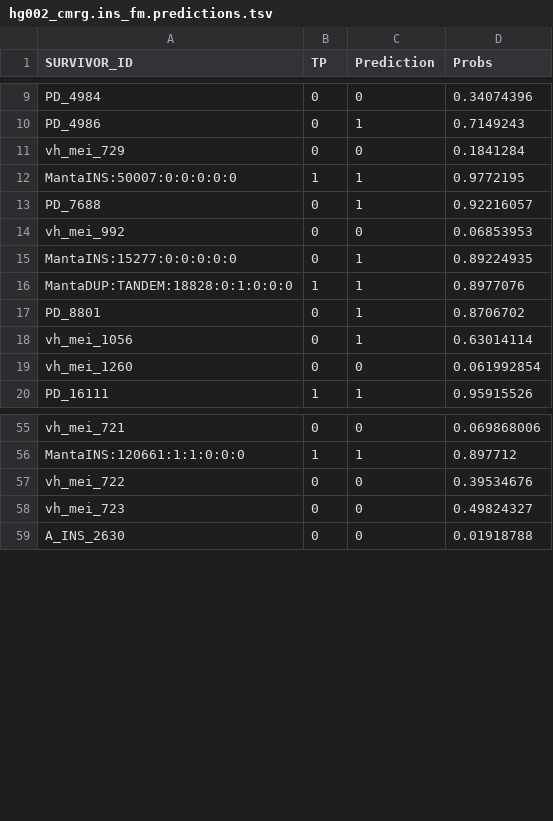
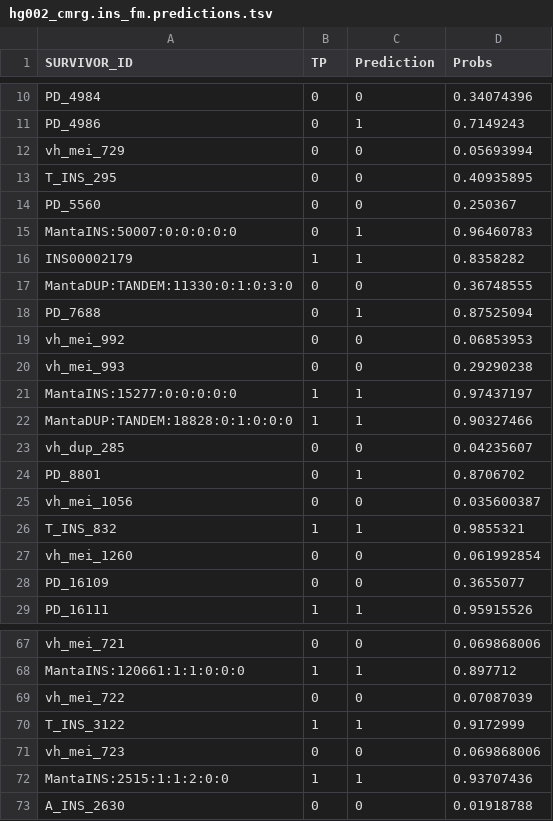
Before and after one commit to ccfboc-bioinformatics/SV-MeCa_data, a TSV file: eval/full_model/hg002-cmrg/hg002_cmrg.ins_fm.predictions.tsv, drawn as a sheet; only a part is shown, gaps mark what is left out; the diff covers the shown part only.

```diff
--- a/eval/full_model/hg002-cmrg/hg002_cmrg.ins_fm.predictions.tsv
+++ b/eval/full_model/hg002-cmrg/hg002_cmrg.ins_fm.predictions.tsv
@@ -10,11 +11,19 @@ PD_4984	0	0	0.34074396
 PD_4986	0	1	0.7149243
-vh_mei_729	0	0	0.1841284
-MantaINS:50007:0:0:0:0:0	1	1	0.9772195
-PD_7688	0	1	0.92216057
+vh_mei_729	0	0	0.05693994
+T_INS_295	0	0	0.40935895
+PD_5560	0	0	0.250367
+MantaINS:50007:0:0:0:0:0	0	1	0.96460783
+INS00002179	1	1	0.8358282
+MantaDUP:TANDEM:11330:0:1:0:3:0	0	0	0.36748555
+PD_7688	0	1	0.87525094
 vh_mei_992	0	0	0.06853953
-MantaINS:15277:0:0:0:0:0	0	1	0.89224935
-MantaDUP:TANDEM:18828:0:1:0:0:0	1	1	0.8977076
+vh_mei_993	0	0	0.29290238
+MantaINS:15277:0:0:0:0:0	1	1	0.97437197
+MantaDUP:TANDEM:18828:0:1:0:0:0	1	1	0.90327466
+vh_dup_285	0	0	0.04235607
 PD_8801	0	1	0.8706702
-vh_mei_1056	0	1	0.63014114
+vh_mei_1056	0	0	0.035600387
+T_INS_832	1	1	0.9855321
 vh_mei_1260	0	0	0.061992854
+PD_16109	0	0	0.3655077
 PD_16111	1	1	0.95915526
@@ -56,4 +68,6 @@ vh_mei_721	0	0	0.069868006
 MantaINS:120661:1:1:0:0:0	1	1	0.897712
-vh_mei_722	0	0	0.39534676
-vh_mei_723	0	0	0.49824327
+vh_mei_722	0	0	0.07087039
+T_INS_3122	1	1	0.9172999
+vh_mei_723	0	0	0.069868006
+MantaINS:2515:1:1:2:0:0	1	1	0.93707436
 A_INS_2630	0	0	0.01918788
```
Also changed, not shown: 4 added rows and 12 edited cells elsewhere in this file, eval/full_model/hg002-cmrg/hg002_cmrg.del_fm.predictions.tsv, eval/full_model/hg002-cmrg/hg002_cmrg.del_fm.tsv, 25 other files.
